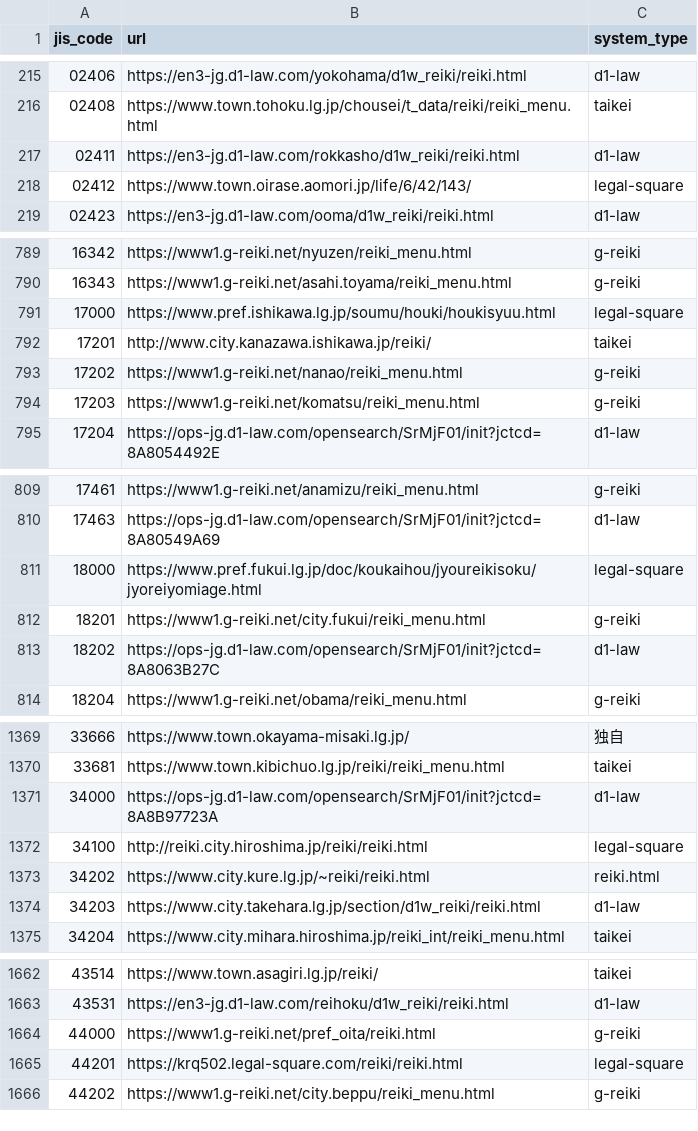
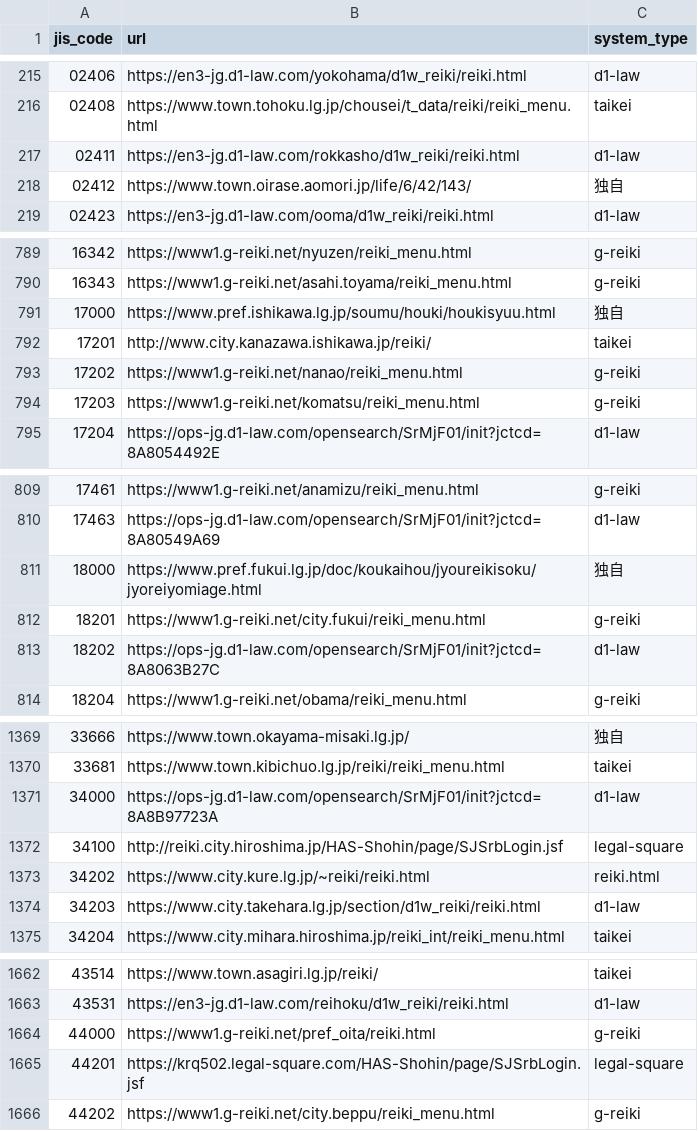
Before and after one commit to mimidesunya/miyabe-tools, a TSV file: data/municipalities/reiki_system_urls.tsv, drawn as a sheet; only a part is shown, gaps mark what is left out.

```diff
--- a/data/municipalities/reiki_system_urls.tsv
+++ b/data/municipalities/reiki_system_urls.tsv
@@ -217,3 +217,3 @@ jis_code	url	system_type
 02411	https://en3-jg.d1-law.com/rokkasho/d1w_reiki/reiki.html	d1-law
-02412	https://www.town.oirase.aomori.jp/life/6/42/143/	legal-square
+02412	https://www.town.oirase.aomori.jp/life/6/42/143/	独自
 02423	https://en3-jg.d1-law.com/ooma/d1w_reiki/reiki.html	d1-law
@@ -790,3 +790,3 @@ jis_code	url	system_type
 16343	https://www1.g-reiki.net/asahi.toyama/reiki_menu.html	g-reiki
-17000	https://www.pref.ishikawa.lg.jp/soumu/houki/houkisyuu.html	legal-square
+17000	https://www.pref.ishikawa.lg.jp/soumu/houki/houkisyuu.html	独自
 17201	http://www.city.kanazawa.ishikawa.jp/reiki/	taikei
@@ -810,3 +810,3 @@ jis_code	url	system_type
 17463	https://ops-jg.d1-law.com/opensearch/SrMjF01/init?jctcd=8A80549A69	d1-law
-18000	https://www.pref.fukui.lg.jp/doc/koukaihou/jyoureikisoku/jyoreiyomiage.html	legal-square
+18000	https://www.pref.fukui.lg.jp/doc/koukaihou/jyoureikisoku/jyoreiyomiage.html	独自
 18201	https://www1.g-reiki.net/city.fukui/reiki_menu.html	g-reiki
@@ -1371,3 +1371,3 @@ jis_code	url	system_type
 34000	https://ops-jg.d1-law.com/opensearch/SrMjF01/init?jctcd=8A8B97723A	d1-law
-34100	http://reiki.city.hiroshima.jp/reiki/reiki.html	legal-square
+34100	http://reiki.city.hiroshima.jp/HAS-Shohin/page/SJSrbLogin.jsf	legal-square
 34202	https://www.city.kure.lg.jp/~reiki/reiki.html	reiki.html
@@ -1664,3 +1664,3 @@ jis_code	url	system_type
 44000	https://www1.g-reiki.net/pref_oita/reiki.html	g-reiki
-44201	https://krq502.legal-square.com/reiki/reiki.html	legal-square
+44201	https://krq502.legal-square.com/HAS-Shohin/page/SJSrbLogin.jsf	legal-square
 44202	https://www1.g-reiki.net/city.beppu/reiki_menu.html	g-reiki
```
Also changed, not shown: 2 other files.
